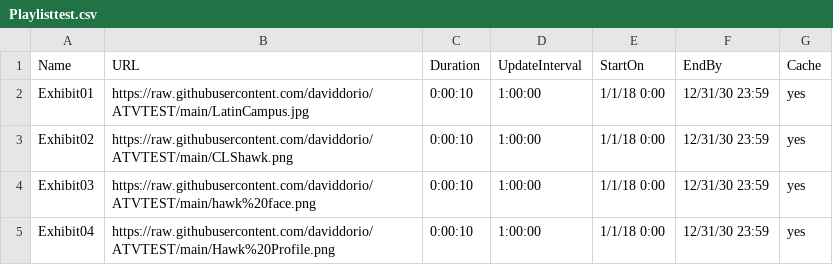
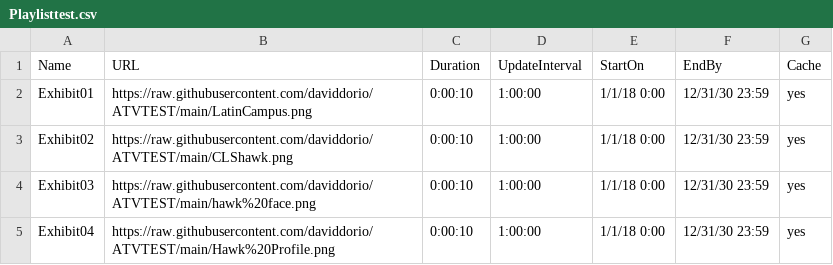
Before and after one commit to daviddorio/ATVTEST, a CSV file: Playlisttest.csv, drawn as a sheet.

Commit message:
Add files via upload

```diff
--- a/Playlisttest.csv
+++ b/Playlisttest.csv
@@ -1,3 +1,3 @@
 Name,URL,Duration,UpdateInterval,StartOn,EndBy,Cache
-Exhibit01,https://raw.githubusercontent.com/daviddorio/ATVTEST/main/LatinCampus.jpg,0:00:10,1:00:00,1/1/18 0:00,12/31/30 23:59,yes
+Exhibit01,https://raw.githubusercontent.com/daviddorio/ATVTEST/main/LatinCampus.png,0:00:10,1:00:00,1/1/18 0:00,12/31/30 23:59,yes
 Exhibit02,https://raw.githubusercontent.com/daviddorio/ATVTEST/main/CLShawk.png,0:00:10,1:00:00,1/1/18 0:00,12/31/30 23:59,yes
```
